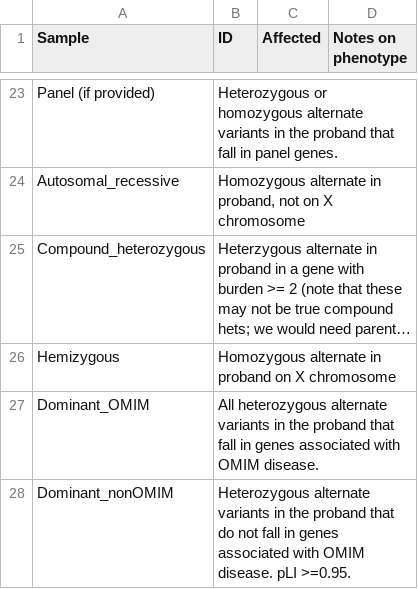
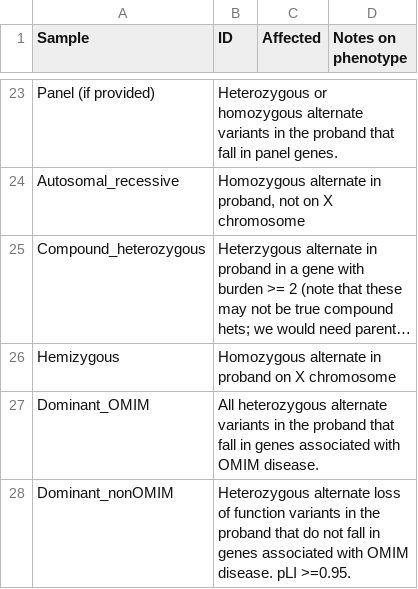
Before and after one commit to Madelinehazel/NGS_reports, a CSV file: summary_pages/singleton.csv, drawn as a sheet; only a part is shown, gaps mark what is left out; long unchanged cells end in ….

Commit message:
Update dominant_nonOMIM description to reflect LoF filter

```diff
--- a/summary_pages/singleton.csv
+++ b/summary_pages/singleton.csv
@@ -27,2 +27,2 @@ Hemizygous,Homozygous alternate in proband on X chromosome,,
 Dominant_OMIM,All heterozygous alternate variants in the proband that fall in genes associated with OMIM disease.,,
-Dominant_nonOMIM,Heterozygous alternate variants in the proband that do not fall in genes associated with OMIM disease. pLI >=0.95. ,,
+Dominant_nonOMIM,Heterozygous alternate loss of function variants in the proband that do not fall in genes associated with OMIM disease. pLI >=0.95. ,,
```
